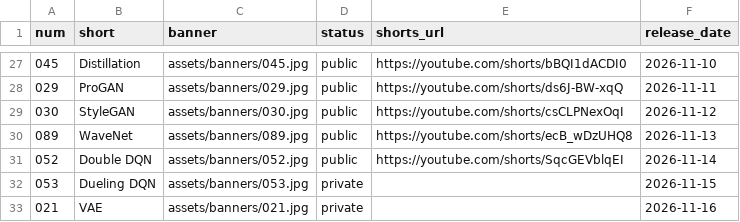
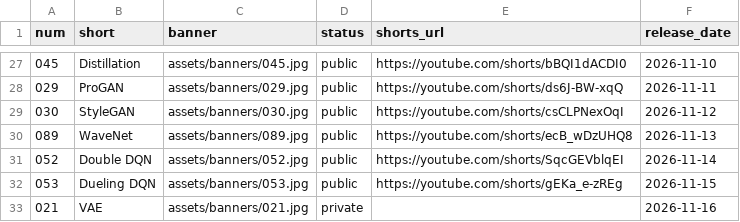
Before and after one commit to nadeemcite/research-papers, a TSV file: scripts/media.tsv, drawn as a sheet; only a part is shown, gaps mark what is left out.

```diff
--- a/scripts/media.tsv
+++ b/scripts/media.tsv
@@ -31,3 +31,3 @@ num	short	banner	status	shorts_url	release_date
 052	Double DQN	assets/banners/052.jpg	public	https://youtube.com/shorts/SqcGEVblqEI	2026-11-14
-053	Dueling DQN	assets/banners/053.jpg	private		2026-11-15
+053	Dueling DQN	assets/banners/053.jpg	public	https://youtube.com/shorts/gEKa_e-zREg	2026-11-15
 021	VAE	assets/banners/021.jpg	private		2026-11-16
```
Also changed, not shown: 3 other files.
